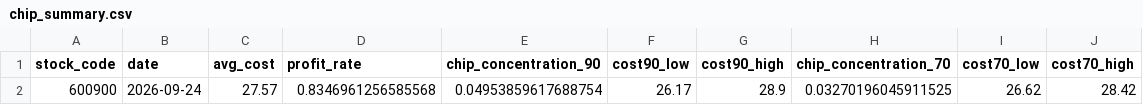
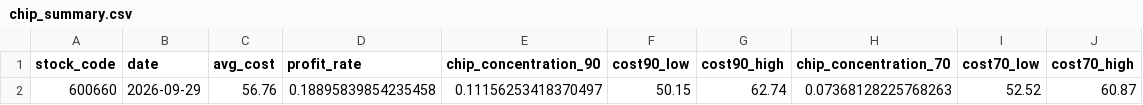
Before and after one commit to charleytian-maker/daily_stock_analysis, a CSV file: chip_summary.csv, drawn as a sheet; removed rows and columns are numbered as before the commit, all else as after; the diff names each change by its address in the sheet, - before the commit and + after, or states it on an @@ line.

```diff
--- a/chip_summary.csv
+++ b/chip_summary.csv
-row 2: 600900 | 2026-09-24 | 27.57 | 0.8346961256585568 | 0.04953859617688754 | 26.17 | 28.9 | 0.03270196045911525 | 26.62 | 28.42
+row 2: 600660 | 2026-09-29 | 56.76 | 0.18895839854235458 | 0.11156253418370497 | 50.15 | 62.74 | 0.07368128225768263 | 52.52 | 60.87
```
Also changed, not shown: chip_detail.csv.
